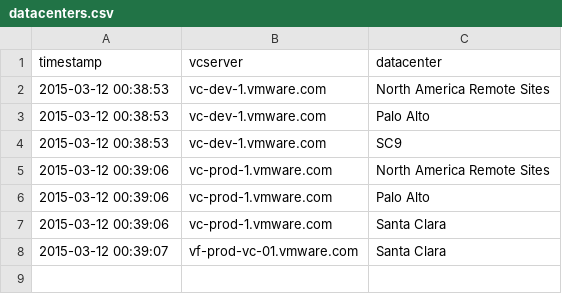
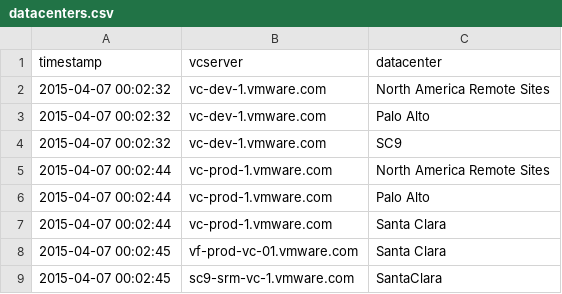
Before and after one commit to vijayajyothi/planning, a CSV file: csv_data/powercli/esx/datacenters.csv, drawn as a sheet.

```diff
--- a/csv_data/powercli/esx/datacenters.csv
+++ b/csv_data/powercli/esx/datacenters.csv
@@ -1,8 +1,9 @@
 "timestamp","vcserver","datacenter"
-"2015-03-12 00:38:53","vc-dev-1.vmware.com","North America Remote Sites"
-"2015-03-12 00:38:53","vc-dev-1.vmware.com","Palo Alto"
-"2015-03-12 00:38:53","vc-dev-1.vmware.com","SC9"
-"2015-03-12 00:39:06","vc-prod-1.vmware.com","North America Remote Sites"
-"2015-03-12 00:39:06","vc-prod-1.vmware.com","Palo Alto"
-"2015-03-12 00:39:06","vc-prod-1.vmware.com","Santa Clara"
-"2015-03-12 00:39:07","vf-prod-vc-01.vmware.com","Santa Clara"
+"2015-04-07 00:02:32","vc-dev-1.vmware.com","North America Remote Sites"
+"2015-04-07 00:02:32","vc-dev-1.vmware.com","Palo Alto"
+"2015-04-07 00:02:32","vc-dev-1.vmware.com","SC9"
+"2015-04-07 00:02:44","vc-prod-1.vmware.com","North America Remote Sites"
+"2015-04-07 00:02:44","vc-prod-1.vmware.com","Palo Alto"
+"2015-04-07 00:02:44","vc-prod-1.vmware.com","Santa Clara"
+"2015-04-07 00:02:45","vf-prod-vc-01.vmware.com","Santa Clara"
+"2015-04-07 00:02:45","sc9-srm-vc-1.vmware.com","SantaClara"
```
Also changed, not shown: csv_data/f5/f5_node_capacity.csv, csv_data/f5/f5_pool_capacity.csv, 17 other files.
